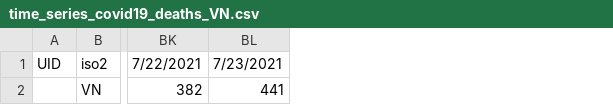
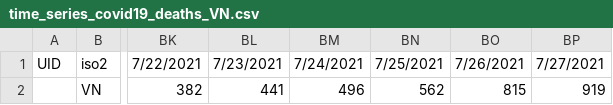
Before and after one commit to QuocTran/Covid19_VN, a CSV file: data/time_series_covid19_deaths_VN.csv, drawn as a sheet; only a part is shown, gaps mark what is left out; the diff names each change by its address in the sheet, - before the commit and + after, or states it on an @@ line.

Commit message:
Updated deaths number

```diff
--- a/data/time_series_covid19_deaths_VN.csv
+++ b/data/time_series_covid19_deaths_VN.csv
+column BM, rows 1-2: 7/24/2021 | 496
+column BN, rows 1-2: 7/25/2021 | 562
+column BO, rows 1-2: 7/26/2021 | 815
+column BP, rows 1-2: 7/27/2021 | 919
```
Also changed, not shown: 2 other files.
